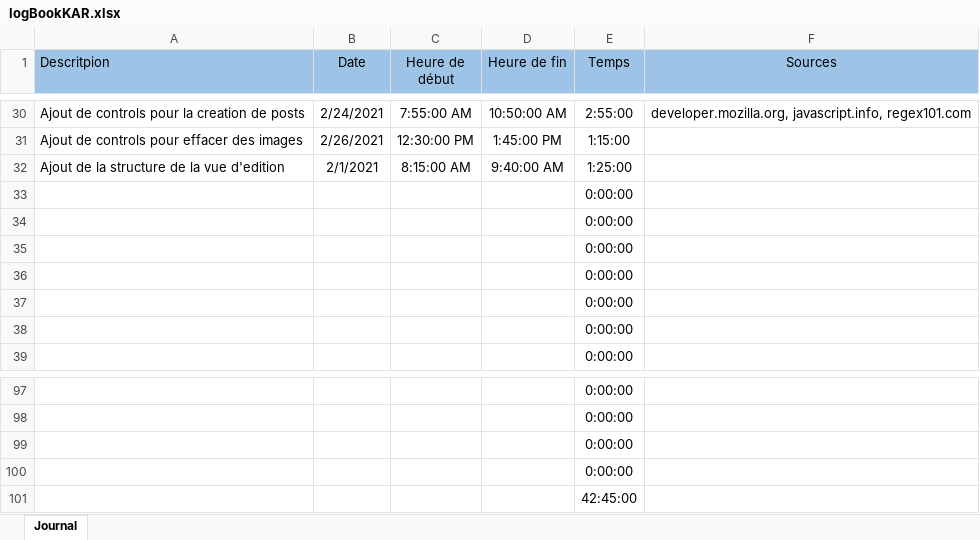
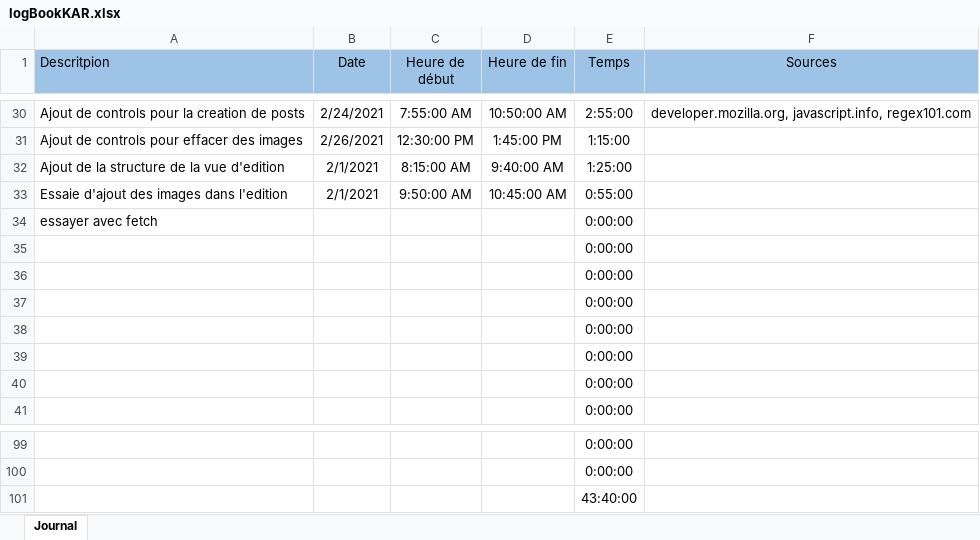
Before and after one commit to Mondotosz/Web-Observation, an Excel workbook: doc/logBook/logBookKAR.xlsx, sheet Journal, drawn as a sheet; only a part is shown, gaps mark what is left out; values as stored, in another font and other column widths than the file's, no borders; table styles not drawn; removed rows and columns are numbered as before the commit, all else as after; the diff names each change by its address in the sheet, - before the commit and + after, or states it on an @@ line.

Commit message:
updated logbook

```diff
--- a/doc/logBook/logBookKAR.xlsx (sheet Journal)
+++ b/doc/logBook/logBookKAR.xlsx (sheet Journal)
+row 33: Essaie d'ajout des images dans l'edition | 2/1/2021 | 9:50:00 AM | 10:45:00 AM | 0:55:00
+row 34: essayer avec fetch |  |  |  | 0:00:00
-E101 (Temps): 0:00:00
+E101 (Temps): 43:40:00
-row 100:  |  |  |  | 0:00:00
-row 101:  |  |  |  | 42:45:00
```
